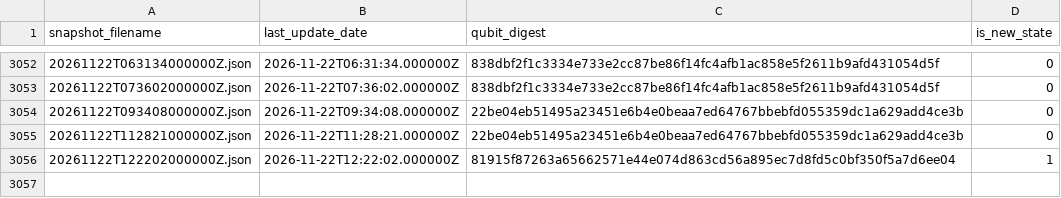
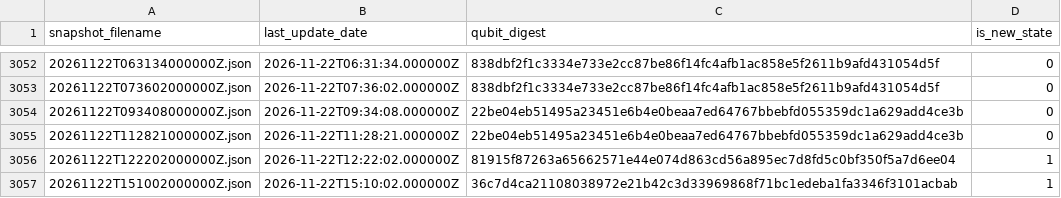
Before and after one commit to SuperconducTED/superconducted-noise-engine, a TSV file: health/state-index.tsv, drawn as a sheet; only a part is shown, gaps mark what is left out.

```diff
--- a/health/state-index.tsv
+++ b/health/state-index.tsv
@@ -3056 +3056,2 @@ snapshot_filename	last_update_date	qubit_digest	is_new_state
 20261122T122202000000Z.json	2026-11-22T12:22:02.000000Z	81915f87263a65662571e44e074d863cd56a895ec7d8fd5c0bf350f5a7d6ee04	1
+20261122T151002000000Z.json	2026-11-22T15:10:02.000000Z	36c7d4ca21108038972e21b42c3d33969868f71bc1edeba1fa3346f3101acbab	1
```
Also changed, not shown: ledger/2026-11.tsv, 1 other file.
